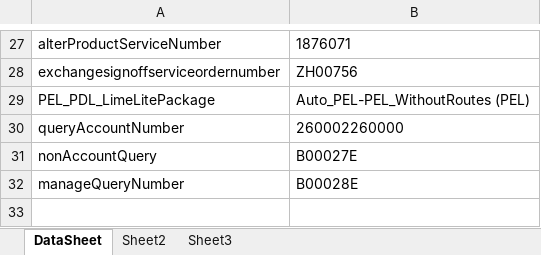
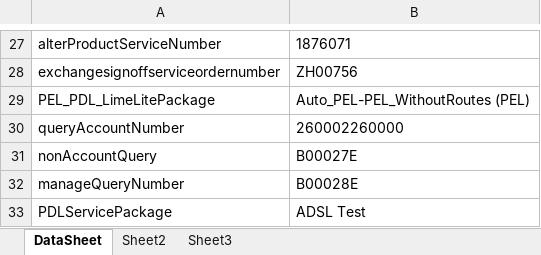
Before and after one commit to deepthi-t/AutomationWrapper, an Excel workbook: LiberateAutomation/Resources/DataSheet.xlsx, sheet DataSheet, drawn as a sheet; only a part is shown, gaps mark what is left out; values as stored, in another font and other column widths than the file's, no borders; the diff names each change by its address in the sheet, - before the commit and + after, or states it on an @@ line.

Commit message:
Committing Existing customerPDL test case

```diff
--- a/LiberateAutomation/Resources/DataSheet.xlsx (sheet DataSheet)
+++ b/LiberateAutomation/Resources/DataSheet.xlsx (sheet DataSheet)
+row 33: PDLServicePackage | ADSL Test
```
Also changed, not shown: 2 other files.
